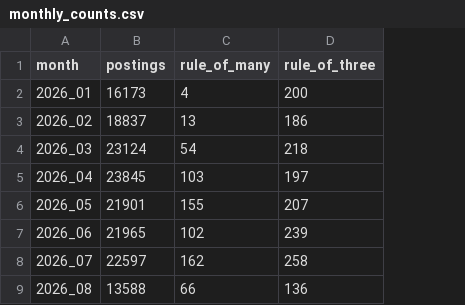
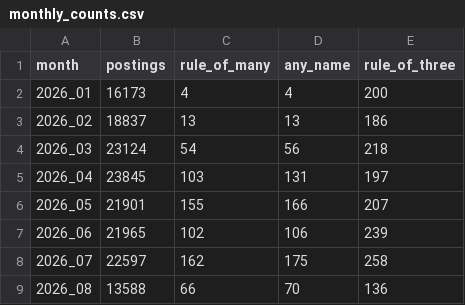
Before and after one commit to abigailhaddad/joa, a CSV file: results/monthly_counts.csv, drawn as a sheet; the diff names each change by its address in the sheet, - before the commit and + after, or states it on an @@ line.

```diff
--- a/results/monthly_counts.csv
+++ b/results/monthly_counts.csv
+column D (any_name), rows 2-9: 4 | 13 | 56 | 131 | 166 | 106 | 175 | 70
```
Also changed, not shown: 5 other files.
